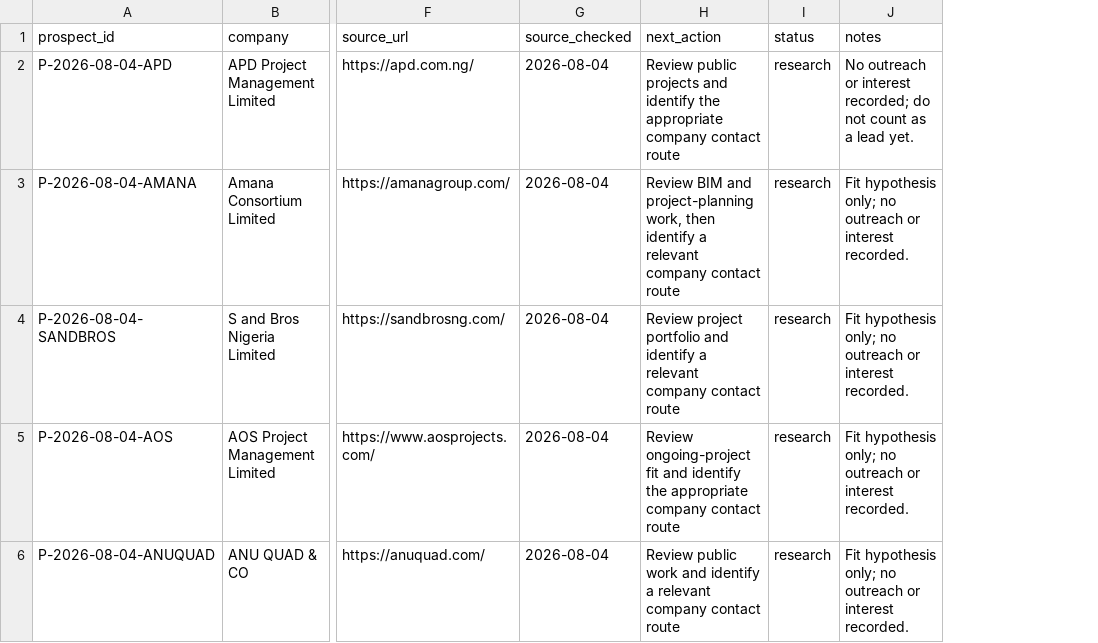
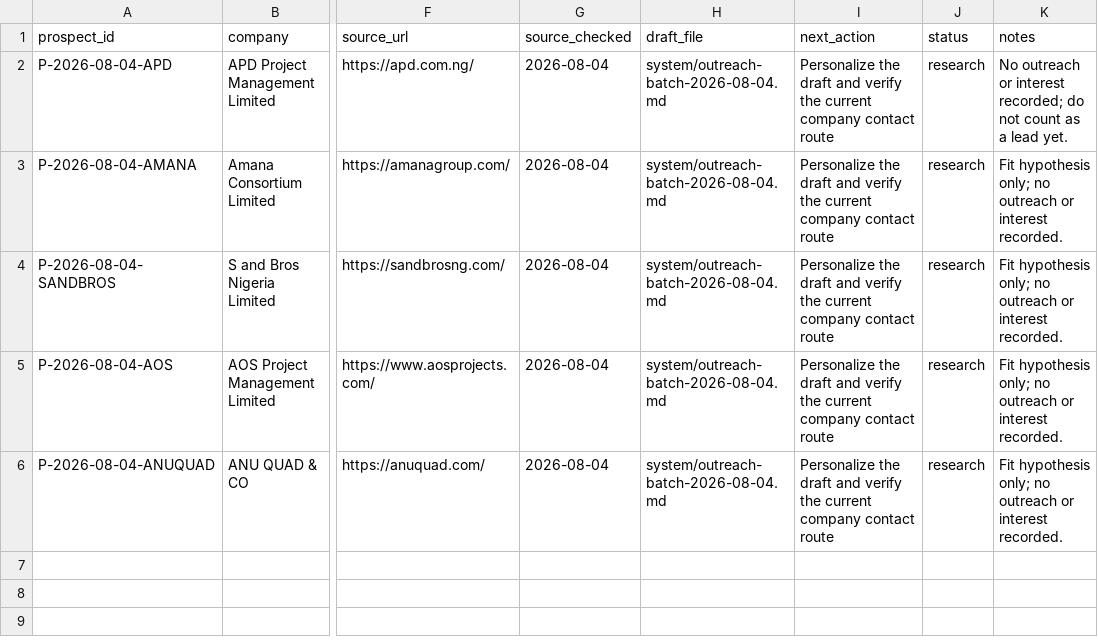
Before and after one commit to Dblackone/Job-Portfolio, a CSV file: content-hub/system/prospect-list.csv, drawn as a sheet; only a part is shown, gaps mark what is left out; addresses are those after the commit; the diff names each change by its address in the sheet, - before the commit and + after, or states it on an @@ line.

Commit message:
chore: link prospects to outreach drafts
Connect each research-queue target to the outreach batch and make the next manual action explicit.

```diff
--- a/content-hub/system/prospect-list.csv
+++ b/content-hub/system/prospect-list.csv
+column H (draft_file), rows 2-6: all system/outreach-batch-2026-08-04.md
-I2 (next_action): Review public projects and identify the appropriate company contact…
+I2 (next_action): Personalize the draft and verify the current company contact…
-I3 (next_action): Review BIM and project-planning work, then identify a relevant company contact…
+I3 (next_action): Personalize the draft and verify the current company contact…
-I4 (next_action): Review project portfolio and identify a relevant company contact…
+I4 (next_action): Personalize the draft and verify the current company contact…
-I5 (next_action): Review ongoing-project fit and identify the appropriate company contact…
+I5 (next_action): Personalize the draft and verify the current company contact…
-I6 (next_action): Review public work and identify a relevant company contact…
+I6 (next_action): Personalize the draft and verify the current company contact…
```
